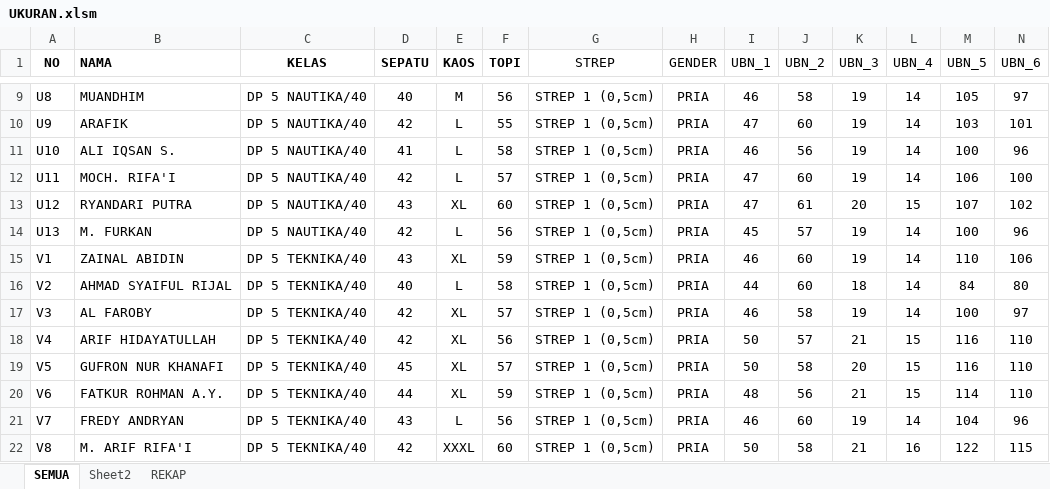
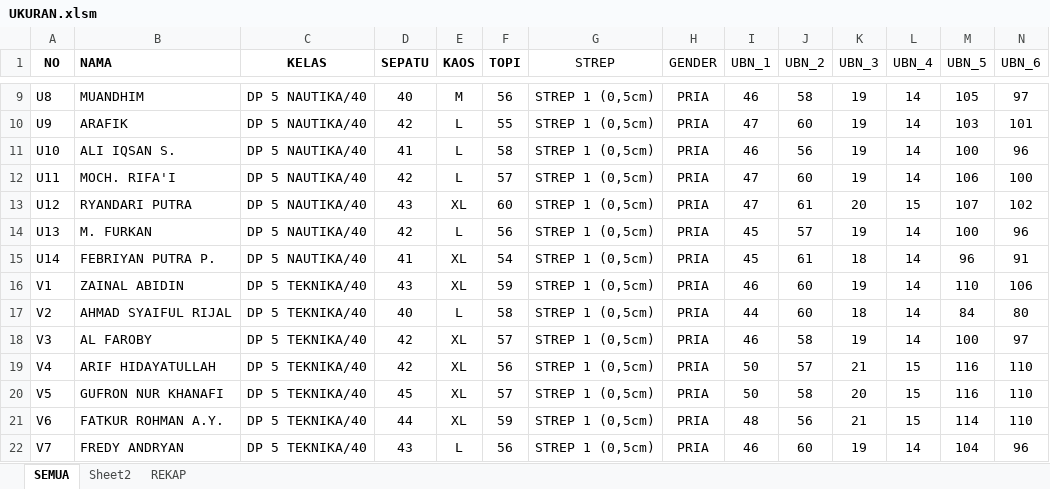
Before and after one commit to dedyhariadi/progress, an Excel workbook: 25. DP 5N40(K_5) 5T40(K_16)/UKURAN.xlsm, sheet SEMUA, drawn as a sheet; only a part is shown, gaps mark what is left out; the shorter side is filled out with more unchanged rows; values as stored, in another font and other column widths than the file's, no borders; rows hold the shown columns only; the diff names each change by its address in the sheet, - before the commit and + after, or states it on an @@ line.

```diff
--- a/25. DP 5N40(K_5) 5T40(K_16)/UKURAN.xlsm (sheet SEMUA)
+++ b/25. DP 5N40(K_5) 5T40(K_16)/UKURAN.xlsm (sheet SEMUA)
+row 15: U14 | FEBRIYAN PUTRA P. | DP 5 NAUTIKA/40 | 41 | XL | 54 | STREP 1 (0,5cm) | PRIA | 45 | 61 | 18 | 14 | 96 | 91
```
Also changed, not shown: sheet REKAP, formulas that keep their value, 28. ETO ANGK 5(K_12)/UKURAN.xlsm.
